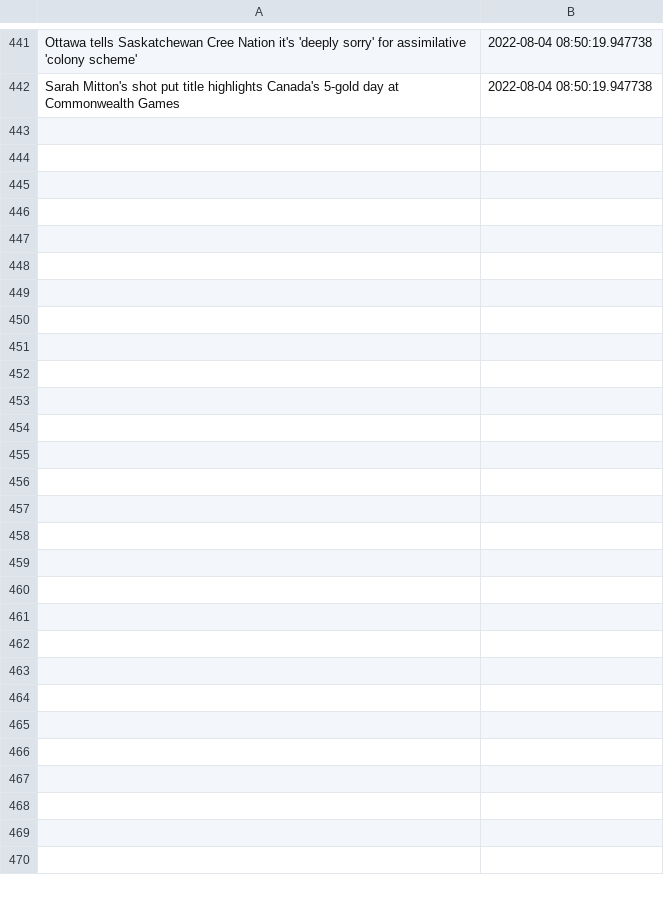
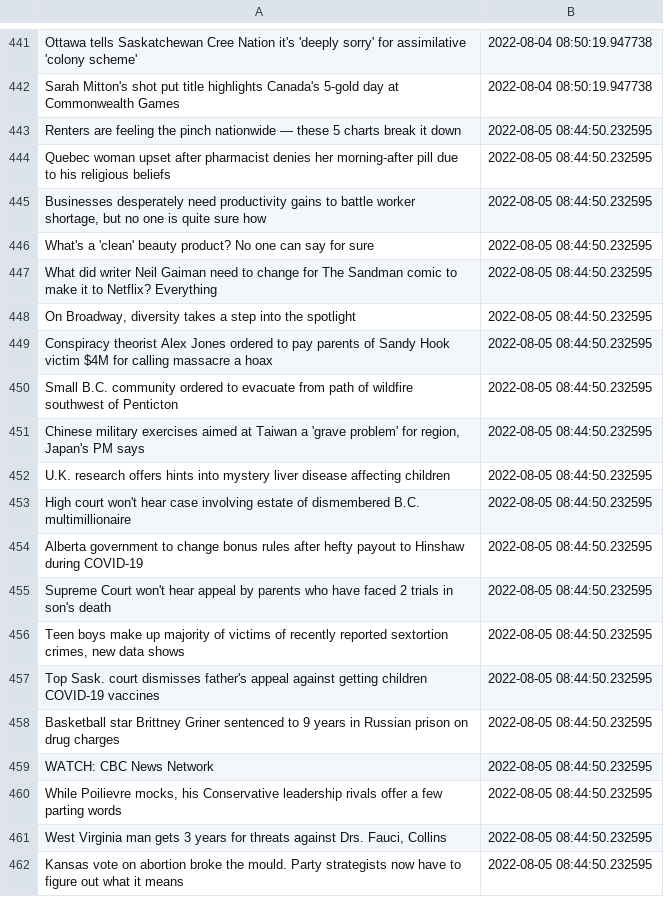
Before and after one commit to dexmcmillan/cbc-homepage-screenshots, a CSV file: data/headlines.csv, drawn as a sheet; only a part is shown, gaps mark what is left out; the diff covers the shown part only; the diff names each change by its address in the sheet, - before the commit and + after, or states it on an @@ line.

```diff
--- a/data/headlines.csv
+++ b/data/headlines.csv
+row 443: Renters are feeling the pinch nationwide — these 5 charts break it down | 2022-08-05 08:44:50.232595
+row 444: Quebec woman upset after pharmacist denies her morning-after pill due to his religious beliefs | 2022-08-05 08:44:50.232595
+row 445: Businesses desperately need productivity gains to battle worker shortage, but no one is quite sure how | 2022-08-05 08:44:50.232595
+row 446: What's a 'clean' beauty product? No one can say for sure | 2022-08-05 08:44:50.232595
+row 447: What did writer Neil Gaiman need to change for The Sandman comic to make it to Netflix? Everything | 2022-08-05 08:44:50.232595
+row 448: On Broadway, diversity takes a step into the spotlight | 2022-08-05 08:44:50.232595
+row 449: Conspiracy theorist Alex Jones ordered to pay parents of Sandy Hook victim $4M for calling massacre a hoax | 2022-08-05 08:44:50.232595
+row 450: Small B.C. community ordered to evacuate from path of wildfire southwest of Penticton | 2022-08-05 08:44:50.232595
+row 451: Chinese military exercises aimed at Taiwan a 'grave problem' for region, Japan's PM says | 2022-08-05 08:44:50.232595
+row 452: U.K. research offers hints into mystery liver disease affecting children | 2022-08-05 08:44:50.232595
+row 453: High court won't hear case involving estate of dismembered B.C. multimillionaire | 2022-08-05 08:44:50.232595
+row 454: Alberta government to change bonus rules after hefty payout to Hinshaw during COVID-19 | 2022-08-05 08:44:50.232595
+row 455: Supreme Court won't hear appeal by parents who have faced 2 trials in son's death | 2022-08-05 08:44:50.232595
+row 456: Teen boys make up majority of victims of recently reported sextortion crimes, new data shows | 2022-08-05 08:44:50.232595
+row 457: Top Sask. court dismisses father's appeal against getting children COVID-19 vaccines | 2022-08-05 08:44:50.232595
+row 458: Basketball star Brittney Griner sentenced to 9 years in Russian prison on drug charges | 2022-08-05 08:44:50.232595
+row 459: WATCH: CBC News Network | 2022-08-05 08:44:50.232595
+row 460: While Poilievre mocks, his Conservative leadership rivals offer a few parting words | 2022-08-05 08:44:50.232595
+row 461: West Virginia man gets 3 years for threats against Drs. Fauci, Collins | 2022-08-05 08:44:50.232595
+row 462: Kansas vote on abortion broke the mould. Party strategists now have to figure out what it means | 2022-08-05 08:44:50.232595
```
Also changed, not shown: 9 added rows elsewhere in this file.
